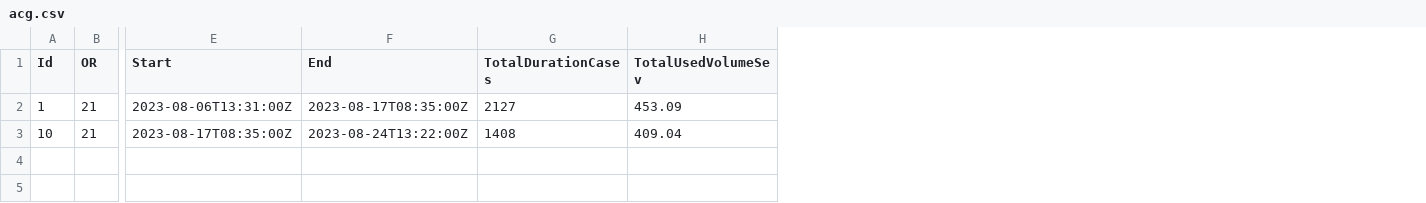
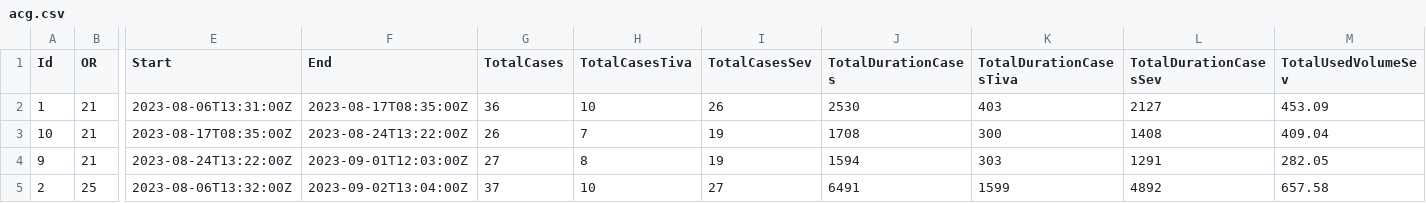
Before and after one commit to umg-minai/vct-or, a CSV file: data/acg.csv, drawn as a sheet; only a part is shown, gaps mark what is left out; addresses are those after the commit; rows hold the shown columns only; the diff names each change by its address in the sheet, - before the commit and + after, or states it on an @@ line.

```diff
--- a/data/acg.csv
+++ b/data/acg.csv
+column G (TotalCases), rows 2-3: 36 | 26
+column H (TotalCasesTiva), rows 2-3: 10 | 7
+column I (TotalCasesSev), rows 2-3: 26 | 19
+column K (TotalDurationCasesTiva), rows 2-3: 403 | 300
+column L (TotalDurationCasesSev), rows 2-3: 2127 | 1408
-J2 (TotalDurationCases): 2127
+J2 (TotalDurationCases): 2530
-J3 (TotalDurationCases): 1408
+J3 (TotalDurationCases): 1708
+row 4: 9 | 21 | 2023-08-24T13:22:00Z | 2023-09-01T12:03:00Z | 27 | 8 | 19 | 1594 | 303 | 1291 | 282.05
+row 5: 2 | 25 | 2023-08-06T13:32:00Z | 2023-09-02T13:04:00Z | 37 | 10 | 27 | 6491 | 1599 | 4892 | 657.58
```
Also changed, not shown: data/cases.csv, 3 other files.
